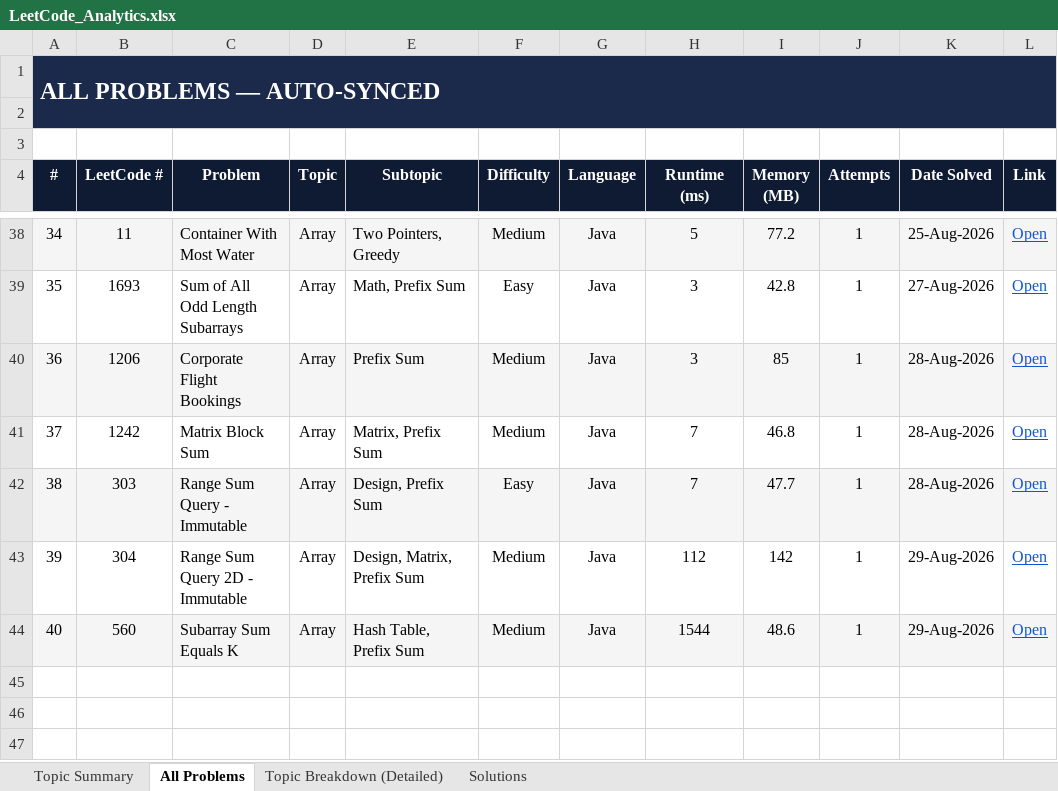
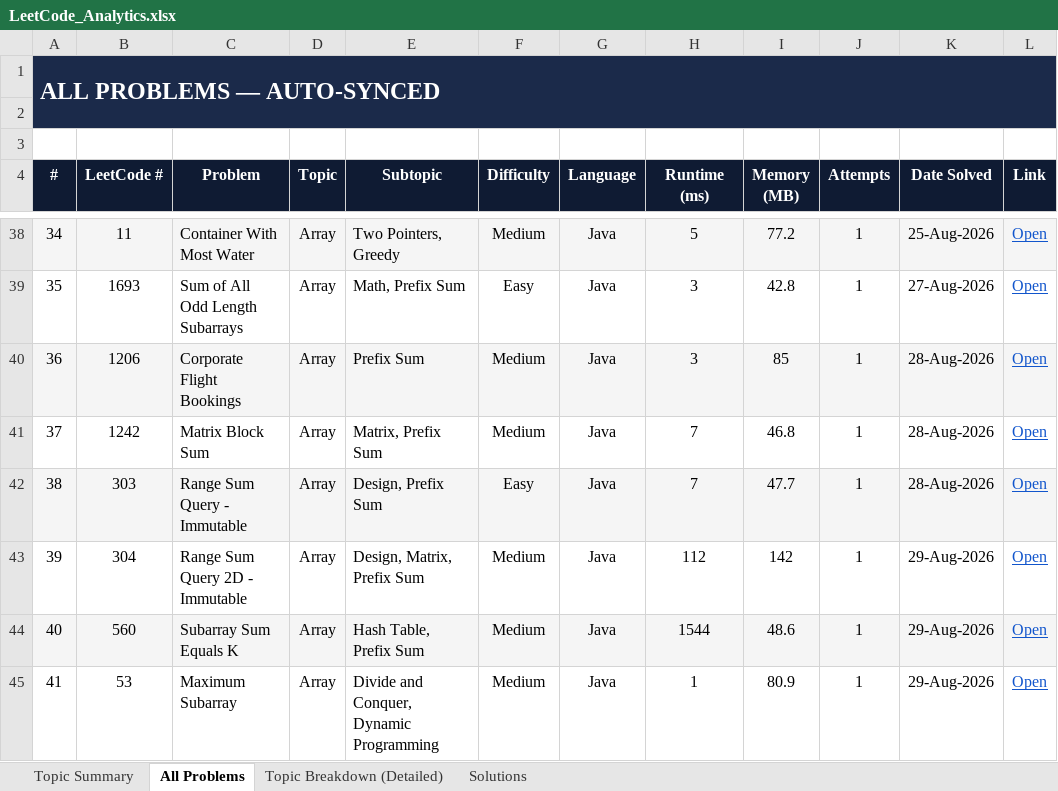
Before and after one commit to jaganathan-v/LeetCode_solutions, an Excel workbook: reports/LeetCode_Analytics.xlsx, sheet All Problems, drawn as a sheet; only a part is shown, gaps mark what is left out; values as stored, in another font and other column widths than the file's, no borders; conditional formats not drawn; the diff names each change by its address in the sheet, - before the commit and + after, or states it on an @@ line.

```diff
--- a/reports/LeetCode_Analytics.xlsx (sheet All Problems)
+++ b/reports/LeetCode_Analytics.xlsx (sheet All Problems)
+row 45: 41 | 53 | Maximum Subarray | Array | Divide and Conquer, Dynamic Programming | Medium | Java | 1 | 80.9 | 1 | 29-Aug-2026 | Open
```
Also changed, not shown: sheet Topic Summary, sheet Topic Breakdown (Detailed), sheet Solutions, 1 other file.
